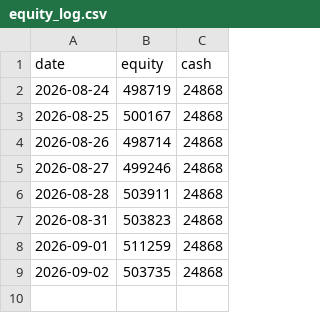
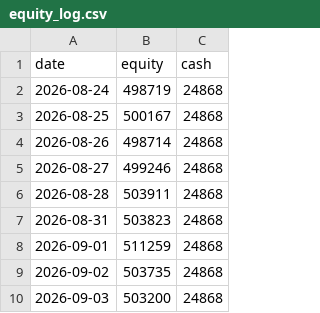
Before and after one commit to yonomotozumi-spec/-, a CSV file: stock-trading/state/equity_log.csv, drawn as a sheet.

```diff
--- a/stock-trading/state/equity_log.csv
+++ b/stock-trading/state/equity_log.csv
@@ -9 +9,2 @@ date,equity,cash
 2026-09-02,503735,24868
+2026-09-03,503200,24868
```
Also changed, not shown: 5 other files.
